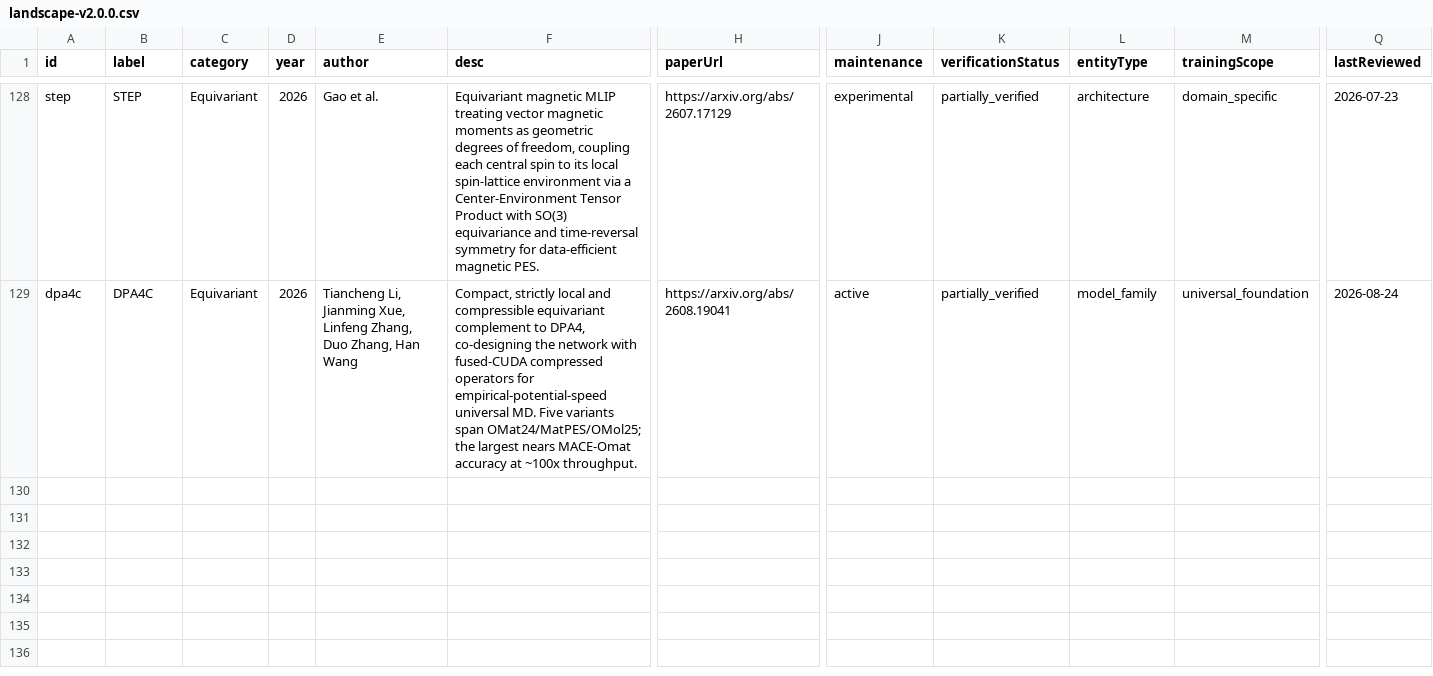
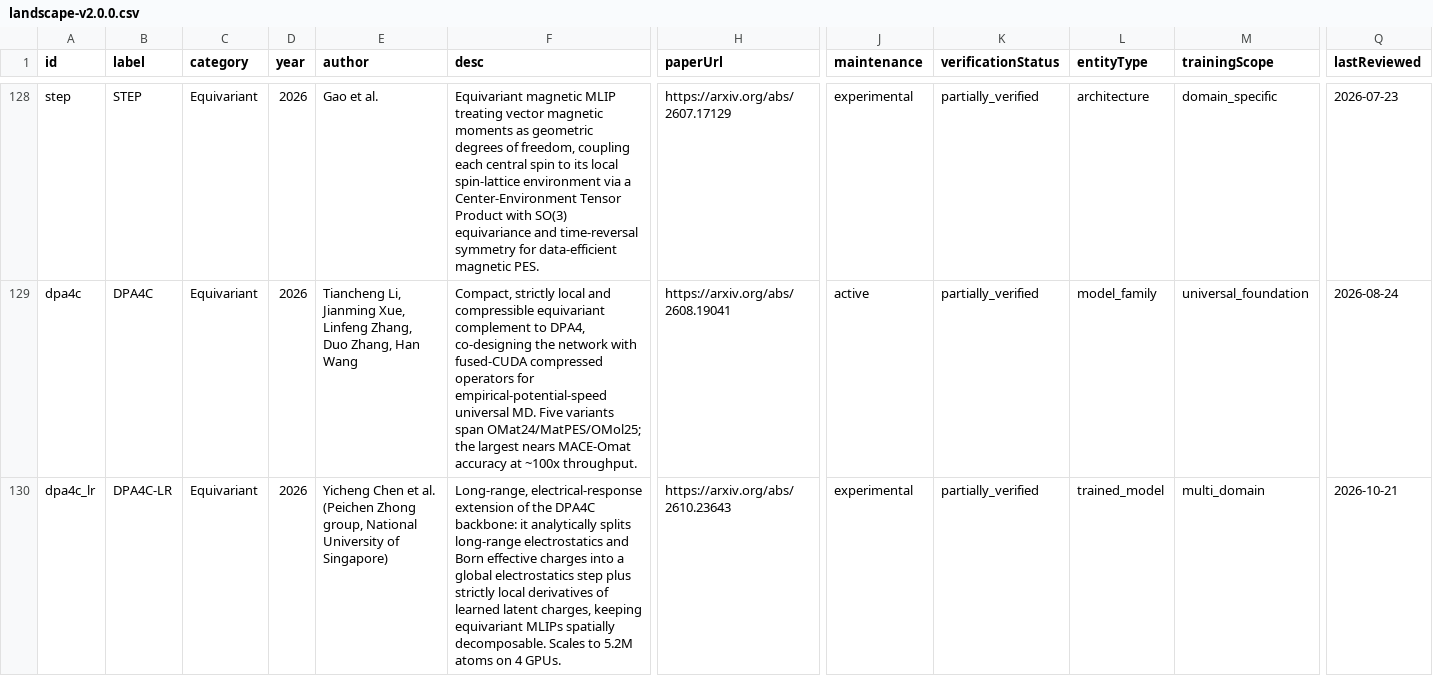
Before and after one commit to lulelaboratory/mlip-landscape, a CSV file: public/data/landscape-v2.0.0.csv, drawn as a sheet; only a part is shown, gaps mark what is left out; rows hold the shown columns only; the diff covers the shown part only; the diff names each change by its address in the sheet, - before the commit and + after, or states it on an @@ line.

```diff
--- a/public/data/landscape-v2.0.0.csv
+++ b/public/data/landscape-v2.0.0.csv
+row 130: dpa4c_lr | DPA4C-LR | Equivariant | 2026 | Yicheng Chen et al. (Peichen Zhong group, National University of Singapore) | Long-range, electrical-response extension of the DPA4C backbone: it analytically splits long-range electrostatics and Born effective charges into a global electrostatics step plus strictly local derivatives of learned latent charges, keeping equivariant MLIPs spatially decomposable. Scales to 5.2M atoms on 4 GPUs. | https://arxiv.org/abs/2610.23643 | experimental | partially_verified | trained_model | multi_domain | 2026-10-21
```
Also changed, not shown: 1 added row elsewhere in this file, 3 other files.
